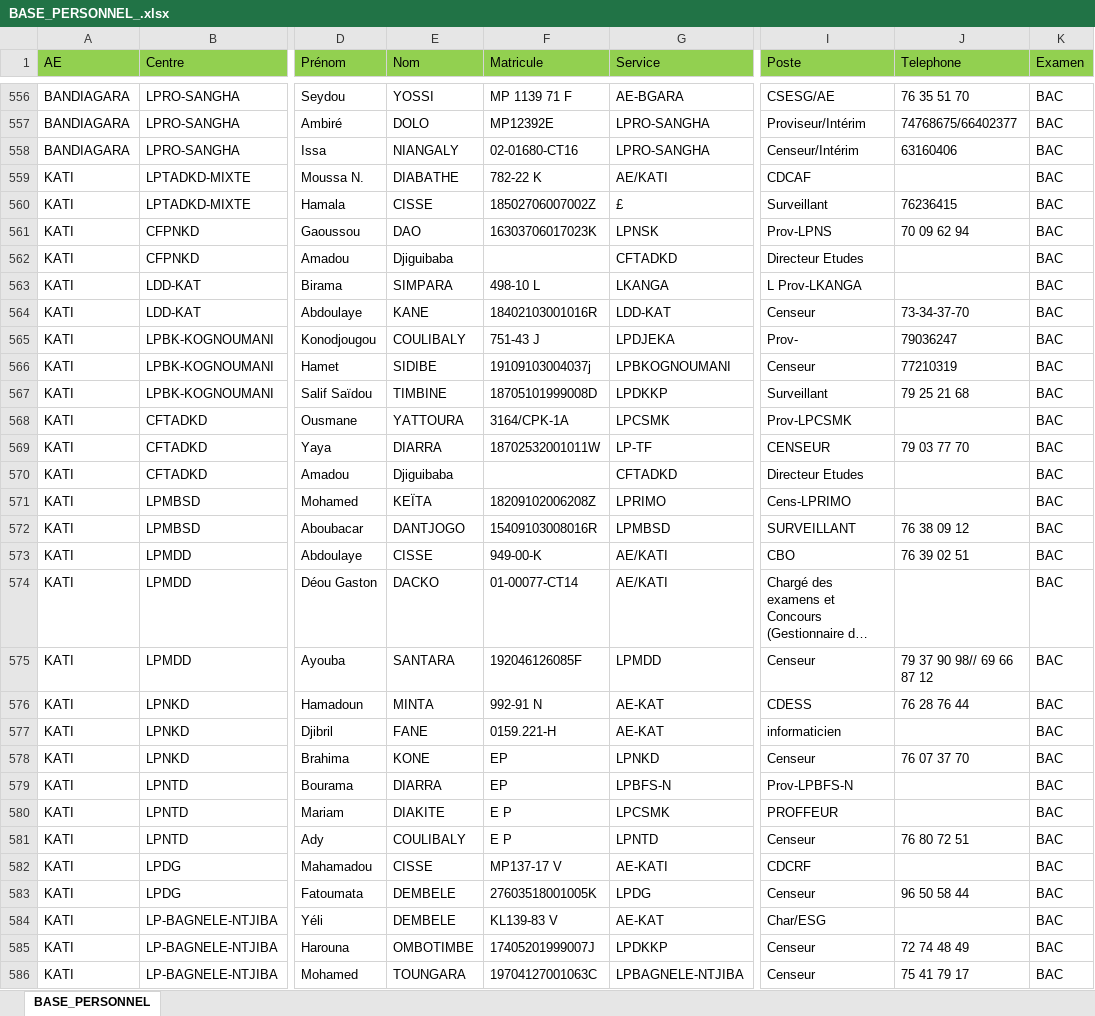
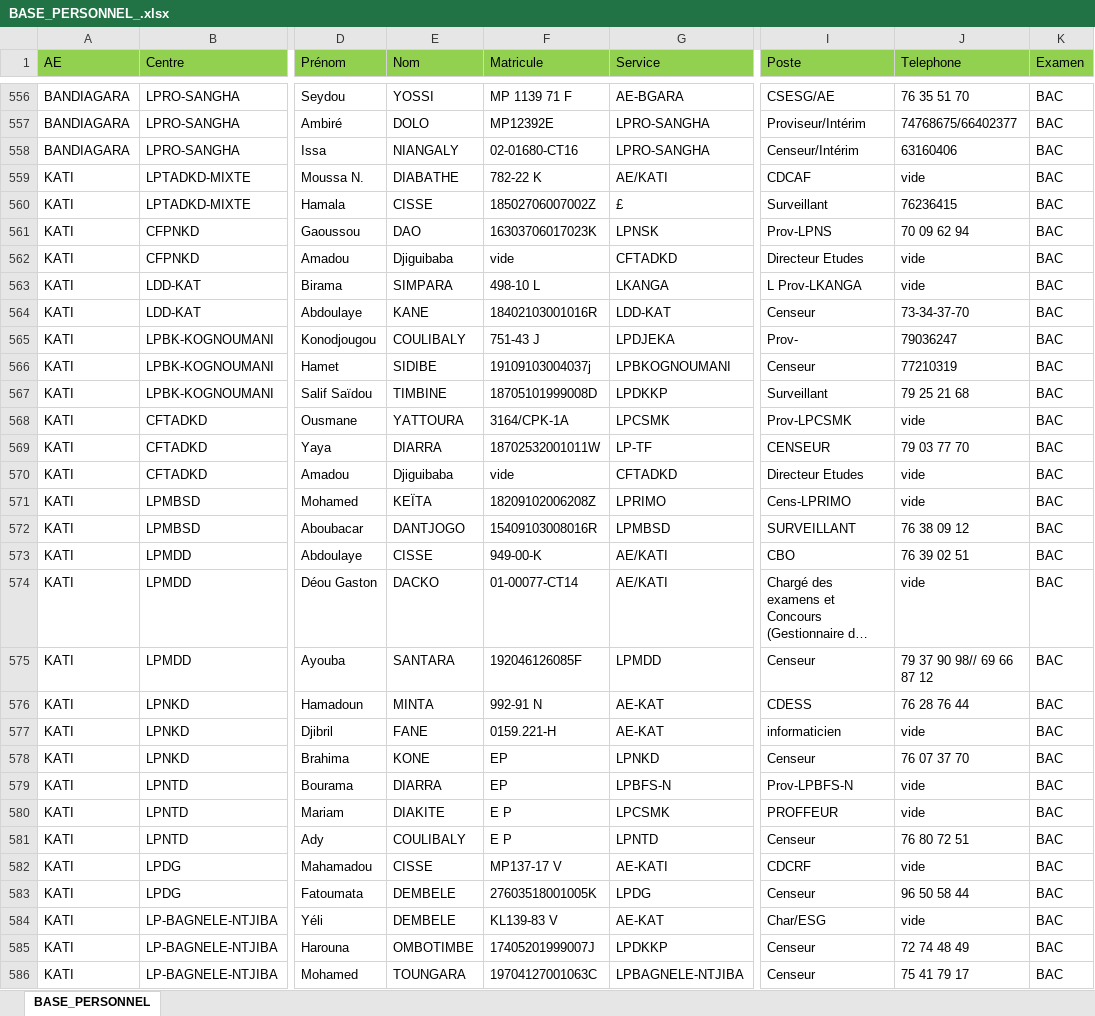
Before and after one commit to hashtag91/Sige-Decisions, an Excel workbook: BASE_PERSONNEL_.xlsx, sheet BASE_PERSONNEL, drawn as a sheet; only a part is shown, gaps mark what is left out; long unchanged cells end in …; values as stored, in another font and other column widths than the file's, no borders; conditional formats not drawn; the diff covers the shown part only; the diff names each change by its address in the sheet, - before the commit and + after, or states it on an @@ line.

```diff
--- a/BASE_PERSONNEL_.xlsx (sheet BASE_PERSONNEL)
+++ b/BASE_PERSONNEL_.xlsx (sheet BASE_PERSONNEL)
-J559 (Telephone): (empty)
+J559 (Telephone): vide
-F562 (Matricule): (empty)
+F562 (Matricule): vide
-J562:J563 (Telephone): (empty)
+J562:J563 (Telephone): vide
-J568 (Telephone): (empty)
+J568 (Telephone): vide
-F570 (Matricule): (empty)
+F570 (Matricule): vide
-J570:J571 (Telephone): (empty)
+J570:J571 (Telephone): vide
-J574 (Telephone): (empty)
+J574 (Telephone): vide
-J577 (Telephone): (empty)
+J577 (Telephone): vide
-J579:J580 (Telephone): (empty)
+J579:J580 (Telephone): vide
-J582 (Telephone): (empty)
+J582 (Telephone): vide
-J584 (Telephone): (empty)
+J584 (Telephone): vide
```
Also changed, not shown: 144 edited cells elsewhere in this sheet, 14 other files.
